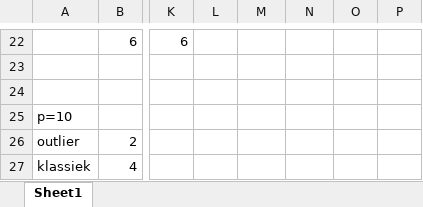
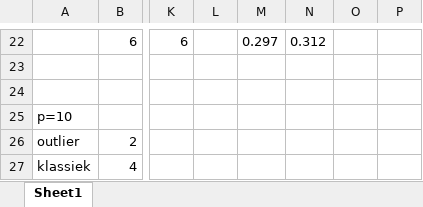
Before and after one commit to RoelVeth/Multivariate-assignment, an Excel workbook: resultaten MVS.xlsx, sheet Sheet1, drawn as a sheet; only a part is shown, gaps mark what is left out; values as stored, in another font and other column widths than the file's, no borders; the diff covers the shown part only; the diff names each change by its address in the sheet, - before the commit and + after, or states it on an @@ line.

```diff
--- a/resultaten MVS.xlsx (sheet Sheet1)
+++ b/resultaten MVS.xlsx (sheet Sheet1)
-M22: (empty)
+M22: 0.297
-N22: (empty)
+N22: 0.312
```
Also changed, not shown: 32 edited cells elsewhere in this sheet.
